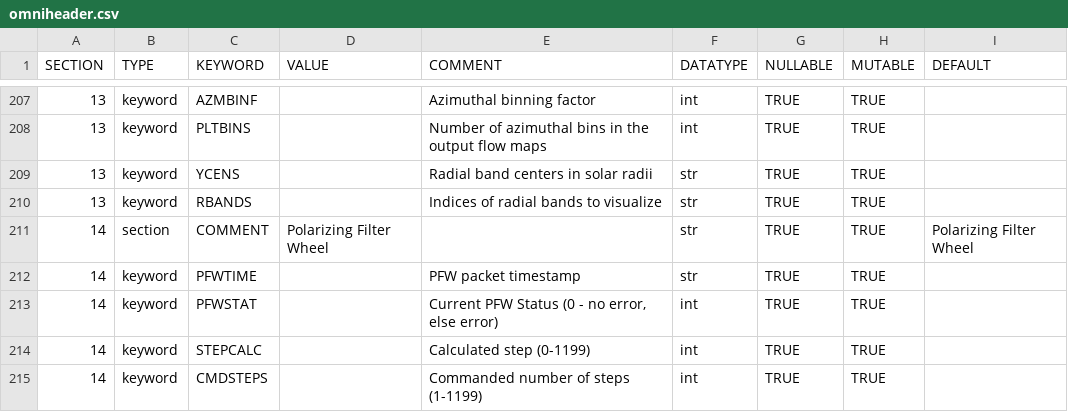
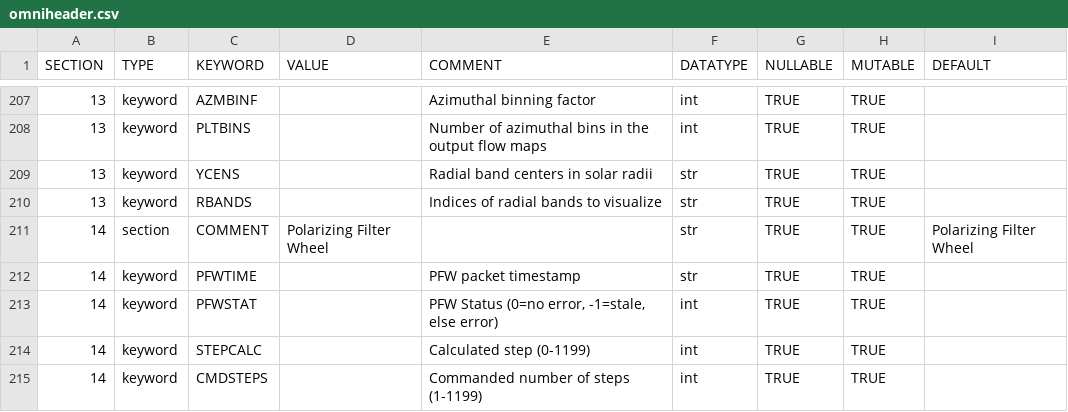
Before and after one commit to punch-mission/punchbowl, a CSV file: punchbowl/data/data/omniheader.csv, drawn as a sheet; only a part is shown, gaps mark what is left out.

Commit message:
Update the PFWSTAT field in the omniheader to include a stale flag.
Fixed naming of and added to the relevant changelog file.

```diff
--- a/punchbowl/data/data/omniheader.csv
+++ b/punchbowl/data/data/omniheader.csv
@@ -212,3 +212,3 @@ SECTION,TYPE,KEYWORD,VALUE,COMMENT,DATATYPE,NULLABLE,MUTABLE,DEFAULT
 14,keyword,PFWTIME,,PFW packet timestamp,str,TRUE,TRUE,
-14,keyword,PFWSTAT,,"Current PFW Status (0 - no error, else error)",int,TRUE,TRUE,
+14,keyword,PFWSTAT,,"PFW Status (0=no error, -1=stale, else error)",int,TRUE,TRUE,
 14,keyword,STEPCALC,,Calculated step (0-1199),int,TRUE,TRUE,
```
Also changed, not shown: 2 other files.
